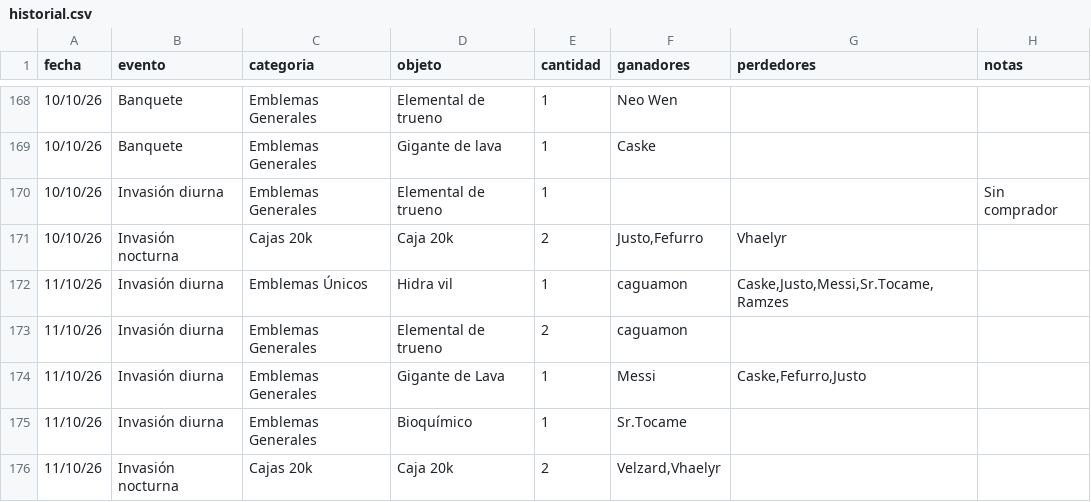
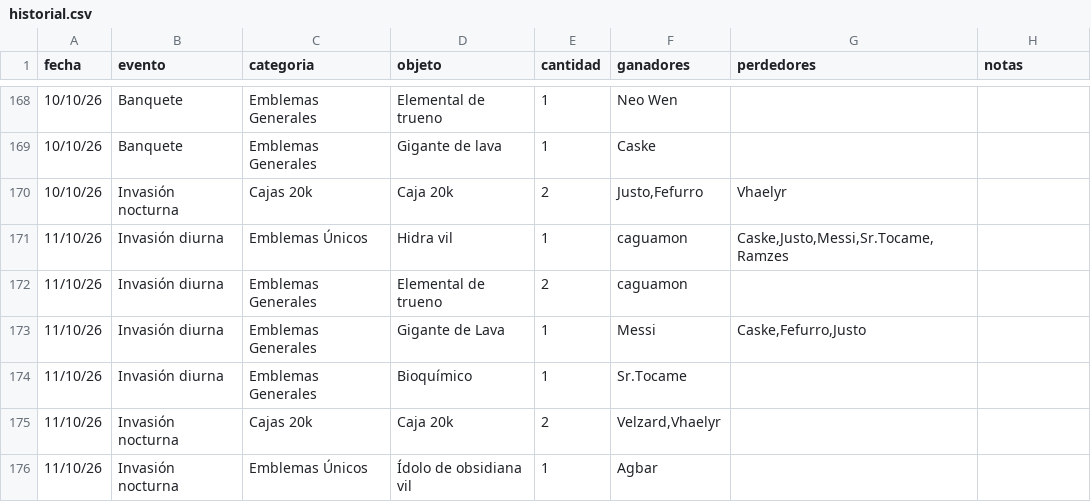
Before and after one commit to apostholz/Bot-Subastas-Prueba-, a CSV file: historial.csv, drawn as a sheet; only a part is shown, gaps mark what is left out; the shorter side is filled out with more unchanged rows; the diff names each change by its address in the sheet, - before the commit and + after, or states it on an @@ line.

Commit message:
Sync historial.csv desde bot (2026-10-16 20:32)

```diff
--- a/historial.csv
+++ b/historial.csv
-row 170: 10/10/26 | Invasión diurna | Emblemas Generales | Elemental de trueno | 1 |  |  | Sin comprador
```
